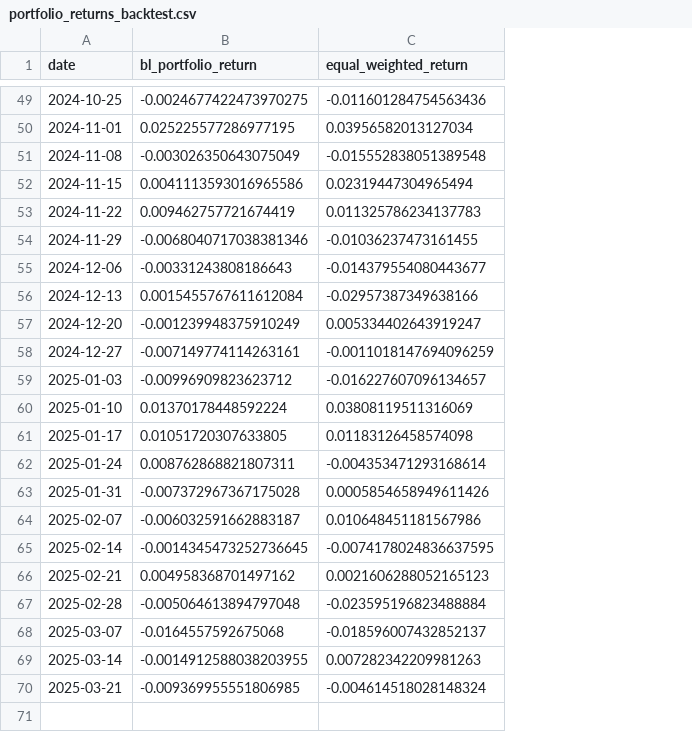
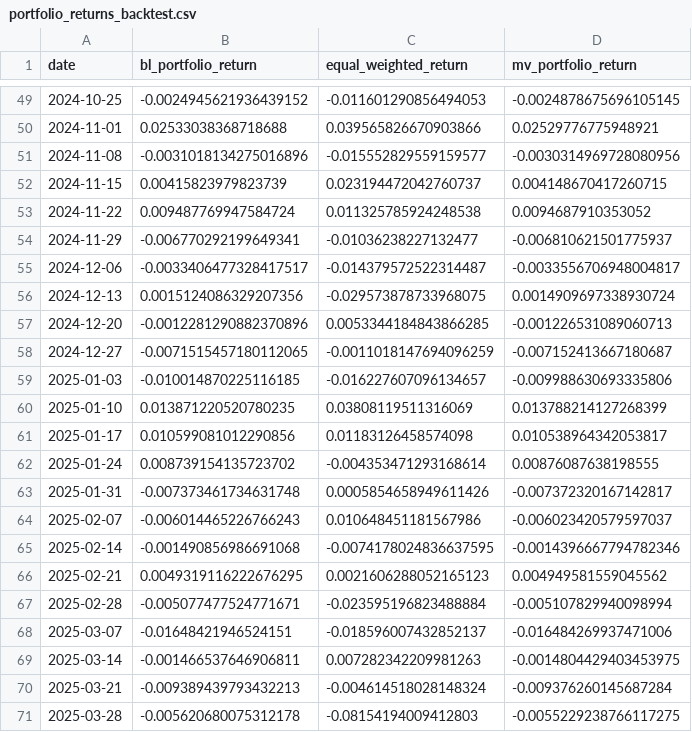
Before and after one commit to conquerv0/PortfolioAgent, a CSV file: data/evaluation/portfolio_returns_backtest.csv, drawn as a sheet; only a part is shown, gaps mark what is left out; the diff covers the shown part only; the diff names each change by its address in the sheet, - before the commit and + after, or states it on an @@ line.

```diff
--- a/data/evaluation/portfolio_returns_backtest.csv
+++ b/data/evaluation/portfolio_returns_backtest.csv
+column D (mv_portfolio_return), rows 49-70: -0.0024878675696105145 | 0.02529776775948921 | -0.0030314969728080956 | 0.004148670417260715 | 0.0094687910353052 | -0.006810621501775937 | -0.0033556706948004817 | 0.0014909697338930724 | -0.001226531089060713 | -0.007152413667180687 | -0.009988630693335806 | 0.013788214127268399 | 0.010538964342053817 | 0.00876087638198555 | -0.007372320167142817 | -0.006023420579597037 | -0.0014396667794782346 | 0.004949581559045562 | -0.005107829940098994 | -0.016484269937471006 | -0.0014804429403453975 | -0.009376260145687284
-B49 (bl_portfolio_return): -0.0024677422473970275
+B49 (bl_portfolio_return): -0.0024945621936439152
-C49 (equal_weighted_return): -0.011601284754563436
+C49 (equal_weighted_return): -0.011601290856494053
-B50 (bl_portfolio_return): 0.025225577286977195
+B50 (bl_portfolio_return): 0.02533038368718688
-C50 (equal_weighted_return): 0.03956582013127034
+C50 (equal_weighted_return): 0.039565826670903866
-B51 (bl_portfolio_return): -0.003026350643075049
+B51 (bl_portfolio_return): -0.0031018134275016896
-C51 (equal_weighted_return): -0.015552838051389548
+C51 (equal_weighted_return): -0.015552829559159577
-B52 (bl_portfolio_return): 0.0041113593016965586
+B52 (bl_portfolio_return): 0.00415823979823739
-C52 (equal_weighted_return): 0.02319447304965494
+C52 (equal_weighted_return): 0.023194472042760737
-B53 (bl_portfolio_return): 0.009462757721674419
+B53 (bl_portfolio_return): 0.009487769947584724
-C53 (equal_weighted_return): 0.011325786234137783
+C53 (equal_weighted_return): 0.011325785924248538
-B54 (bl_portfolio_return): -0.0068040717038381346
+B54 (bl_portfolio_return): -0.006770292199649341
-C54 (equal_weighted_return): -0.01036237473161455
+C54 (equal_weighted_return): -0.01036238227132477
-B55 (bl_portfolio_return): -0.00331243808186643
+B55 (bl_portfolio_return): -0.0033406477328417517
-C55 (equal_weighted_return): -0.014379554080443677
+C55 (equal_weighted_return): -0.014379572522314487
-B56 (bl_portfolio_return): 0.0015455767611612084
+B56 (bl_portfolio_return): 0.0015124086329207356
-C56 (equal_weighted_return): -0.02957387349638166
+C56 (equal_weighted_return): -0.029573878733968075
-B57 (bl_portfolio_return): -0.001239948375910249
+B57 (bl_portfolio_return): -0.0012281290882370896
-C57 (equal_weighted_return): 0.005334402643919247
+C57 (equal_weighted_return): 0.0053344184843866285
-B58 (bl_portfolio_return): -0.007149774114263161
+B58 (bl_portfolio_return): -0.0071515457180112065
-B59 (bl_portfolio_return): -0.00996909823623712
+B59 (bl_portfolio_return): -0.010014870225116185
-B60 (bl_portfolio_return): 0.01370178448592224
+B60 (bl_portfolio_return): 0.013871220520780235
-B61 (bl_portfolio_return): 0.01051720307633805
+B61 (bl_portfolio_return): 0.010599081012290856
-B62 (bl_portfolio_return): 0.008762868821807311
+B62 (bl_portfolio_return): 0.008739154135723702
-B63 (bl_portfolio_return): -0.007372967367175028
+B63 (bl_portfolio_return): -0.007373461734631748
-B64 (bl_portfolio_return): -0.006032591662883187
+B64 (bl_portfolio_return): -0.006014465226766243
-B65 (bl_portfolio_return): -0.0014345473252736645
+B65 (bl_portfolio_return): -0.001490856986691068
-B66 (bl_portfolio_return): 0.004958368701497162
+B66 (bl_portfolio_return): 0.0049319116222676295
-B67 (bl_portfolio_return): -0.005064613894797048
+B67 (bl_portfolio_return): -0.005077477524771671
-B68 (bl_portfolio_return): -0.0164557592675068
+B68 (bl_portfolio_return): -0.01648421946524151
-B69 (bl_portfolio_return): -0.0014912588038203955
+B69 (bl_portfolio_return): -0.001466537646906811
-B70 (bl_portfolio_return): -0.009369955551806985
+B70 (bl_portfolio_return): -0.009389439793432213
+row 71: 2025-03-28 | -0.005620680075312178 | -0.08154194009412803 | -0.0055229238766117275
```
Also changed, not shown: 3 added rows and 94 edited cells elsewhere in this file, data/features/equity_combined_features_weekly.csv, 24 other files.
